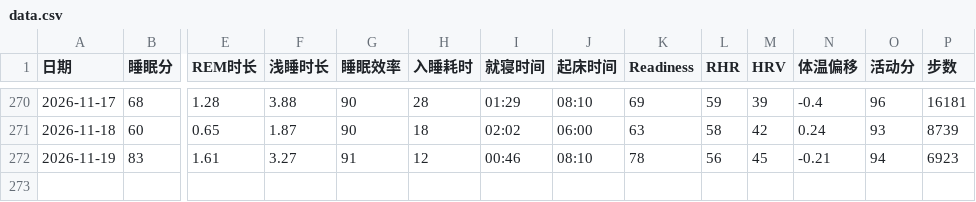
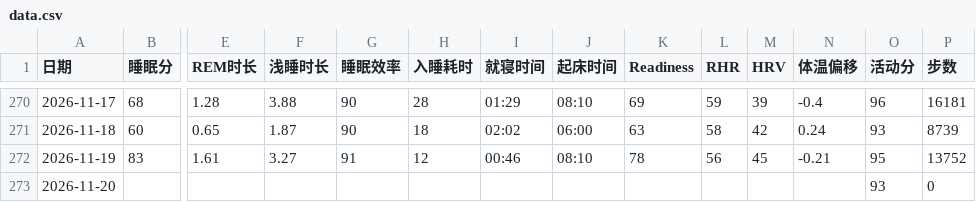
Before and after one commit to bruceR699/health-data, a CSV file: data.csv, drawn as a sheet; only a part is shown, gaps mark what is left out; rows hold the shown columns only; the diff names each change by its address in the sheet, - before the commit and + after, or states it on an @@ line.

Commit message:
更新 data.csv

```diff
--- a/data.csv
+++ b/data.csv
-O272 (活动分): 94
+O272 (活动分): 95
-P272 (步数): 6923
+P272 (步数): 13752
+row 273: 2026-11-20 |  |  |  |  |  |  |  |  |  |  |  | 93 | 0
```
